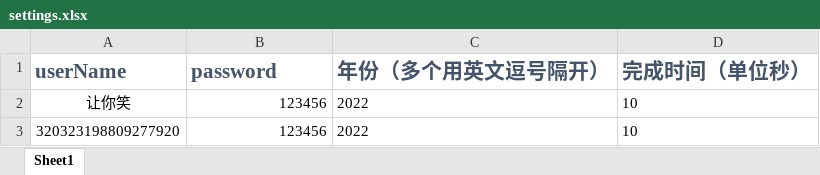
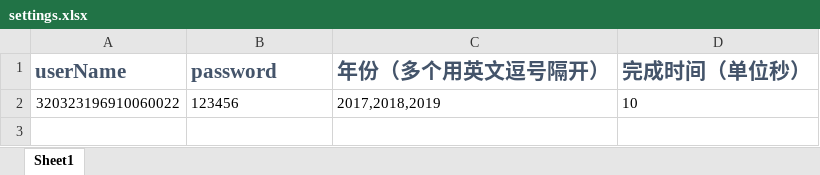
Before and after one commit to a1667834841/goFastForVideo, an Excel workbook: settings.xlsx, sheet Sheet1, drawn as a sheet; values as stored, in another font and other column widths than the file's, no borders; the diff names each change by its address in the sheet, - before the commit and + after, or states it on an @@ line.

```diff
--- a/settings.xlsx (sheet Sheet1)
+++ b/settings.xlsx (sheet Sheet1)
-A2 (userName): 让你笑
+A2 (userName): 320323196910060022
-B2 alignment: right
+B2 alignment: left
-C2 (年份（多个用英文逗号隔开）): 2022
+C2 (年份（多个用英文逗号隔开）): 2017,2018,2019
-row 3: 320323198809277920 | 123456 | 2022 | 10
```
Also changed, not shown: 9 other files.
